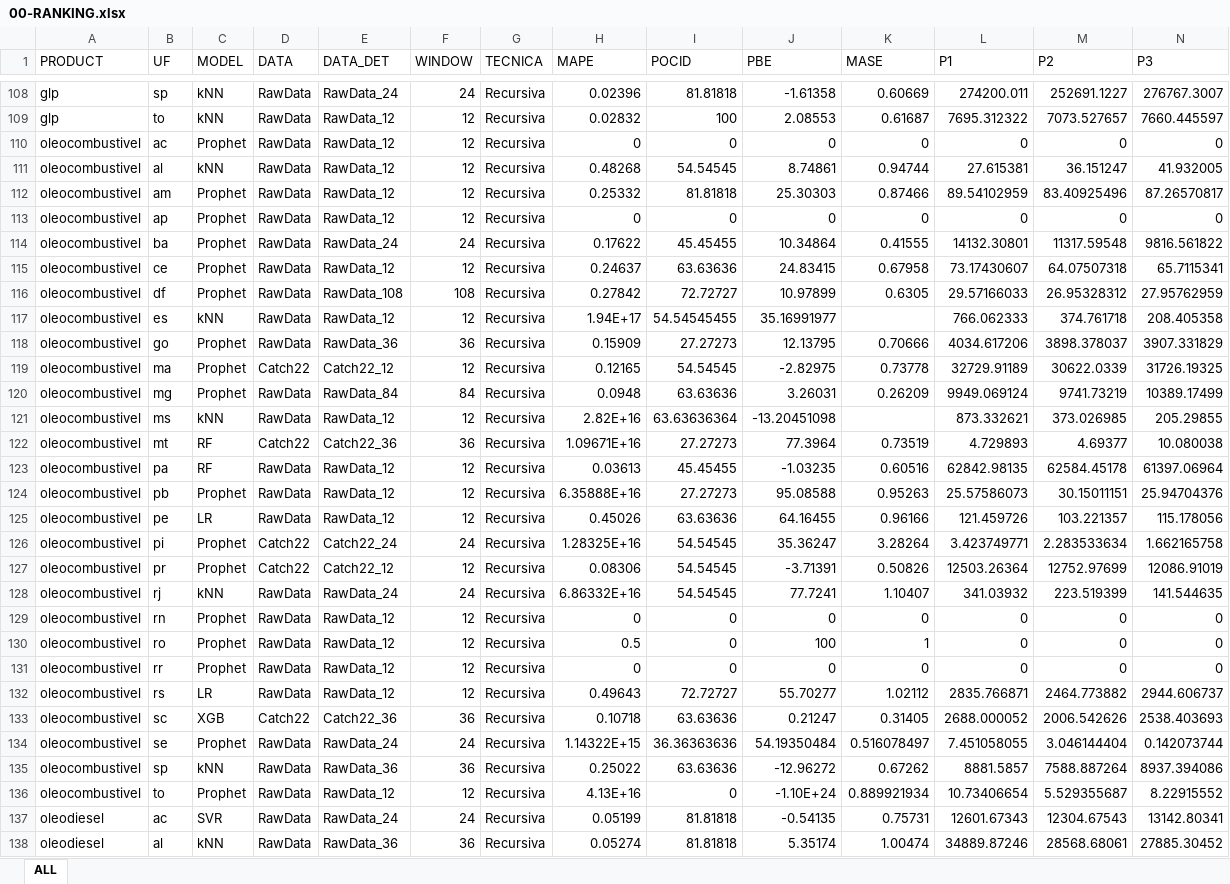
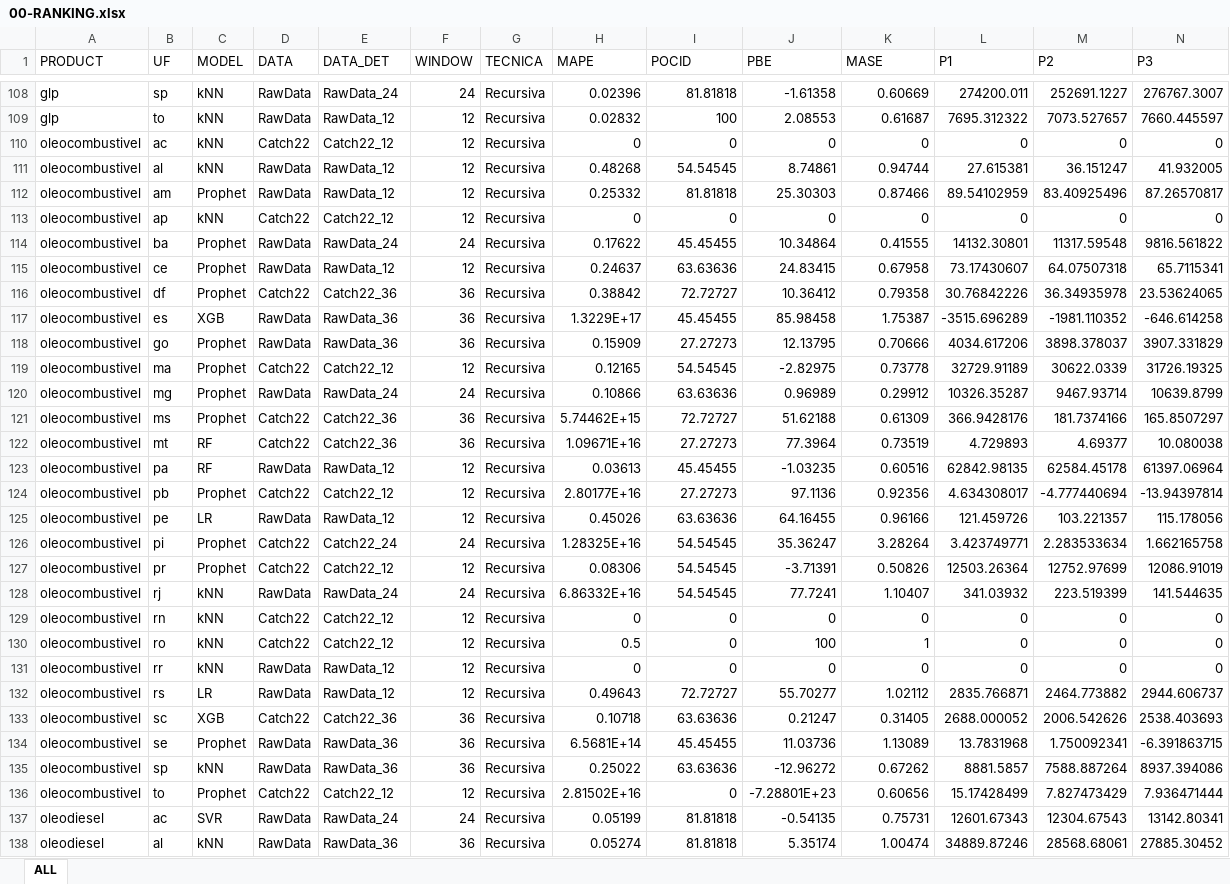
Before and after one commit to Projeto-ANP/Ranking, an Excel workbook: 00-RANKING.xlsx, sheet ALL, drawn as a sheet; only a part is shown, gaps mark what is left out; values as stored, in another font and other column widths than the file's, no borders; removed rows and columns are numbered as before the commit, all else as after; rows hold the shown columns only; the diff covers the shown part only; the diff names each change by its address in the sheet, - before the commit and + after, or states it on an @@ line.

Commit message:
Checked OK

```diff
--- a/00-RANKING.xlsx (sheet ALL)
+++ b/00-RANKING.xlsx (sheet ALL)
-C110 (MODEL): Prophet
+C110 (MODEL): kNN
-D110 (DATA): RawData
+D110 (DATA): Catch22
-E110 (DATA_DET): RawData_12
+E110 (DATA_DET): Catch22_12
-C113 (MODEL): Prophet
+C113 (MODEL): kNN
-D113 (DATA): RawData
+D113 (DATA): Catch22
-E113 (DATA_DET): RawData_12
+E113 (DATA_DET): Catch22_12
-row 116: oleocombustivel | df | Prophet | RawData | RawData_108 | 108 | Recursiva | 0.27842 | 72.72727 | 10.97899 | 0.6305 | 29.57166033 | 26.95328312 | 27.95762959
-row 117: oleocombustivel | es | kNN | RawData | RawData_12 | 12 | Recursiva | 1.94E+17 | 54.54545455 | 35.16991977 |  | 766.062333 | 374.761718 | 208.405358
+row 116: oleocombustivel | df | Prophet | Catch22 | Catch22_36 | 36 | Recursiva | 0.38842 | 72.72727 | 10.36412 | 0.79358 | 30.76842226 | 36.34935978 | 23.53624065
+row 117: oleocombustivel | es | XGB | RawData | RawData_36 | 36 | Recursiva | 1.3229E+17 | 45.45455 | 85.98458 | 1.75387 | -3515.696289 | -1981.110352 | -646.614258
-row 120: oleocombustivel | mg | Prophet | RawData | RawData_84 | 84 | Recursiva | 0.0948 | 63.63636 | 3.26031 | 0.26209 | 9949.069124 | 9741.73219 | 10389.17499
-row 121: oleocombustivel | ms | kNN | RawData | RawData_12 | 12 | Recursiva | 2.82E+16 | 63.63636364 | -13.20451098 |  | 873.332621 | 373.026985 | 205.29855
+row 120: oleocombustivel | mg | Prophet | RawData | RawData_24 | 24 | Recursiva | 0.10866 | 63.63636 | 0.96989 | 0.29912 | 10326.35287 | 9467.93714 | 10639.8799
+row 121: oleocombustivel | ms | Prophet | Catch22 | Catch22_36 | 36 | Recursiva | 5.74462E+15 | 72.72727 | 51.62188 | 0.61309 | 366.9428176 | 181.7374166 | 165.8507297
-row 124: oleocombustivel | pb | Prophet | RawData | RawData_12 | 12 | Recursiva | 6.35888E+16 | 27.27273 | 95.08588 | 0.95263 | 25.57586073 | 30.15011151 | 25.94704376
+row 124: oleocombustivel | pb | Prophet | Catch22 | Catch22_12 | 12 | Recursiva | 2.80177E+16 | 27.27273 | 97.1136 | 0.92356 | 4.634308017 | -4.777440694 | -13.94397814
-C129:C131 (MODEL): Prophet
+C129:C131 (MODEL): kNN
-D129:D130 (DATA): RawData
+D129:D130 (DATA): Catch22
-E129:E130 (DATA_DET): RawData_12
+E129:E130 (DATA_DET): Catch22_12
-row 134: oleocombustivel | se | Prophet | RawData | RawData_24 | 24 | Recursiva | 1.14322E+15 | 36.36363636 | 54.19350484 | 0.516078497 | 7.451058055 | 3.046144404 | 0.142073744
+row 134: oleocombustivel | se | Prophet | RawData | RawData_36 | 36 | Recursiva | 6.5681E+14 | 45.45455 | 11.03736 | 1.13089 | 13.7831968 | 1.750092341 | -6.391863715
-row 136: oleocombustivel | to | Prophet | RawData | RawData_12 | 12 | Recursiva | 4.13E+16 | 0 | -1.10E+24 | 0.889921934 | 10.73406654 | 5.529355687 | 8.22915552
+row 136: oleocombustivel | to | Prophet | Catch22 | Catch22_12 | 12 | Recursiva | 2.81502E+16 | 0 | -7.28801E+23 | 0.60656 | 15.17428499 | 7.827473429 | 7.936471444
```
Also changed, not shown: 21 added rows, 21 removed rows and 57 edited cells elsewhere in this sheet, formulas that keep their value.
